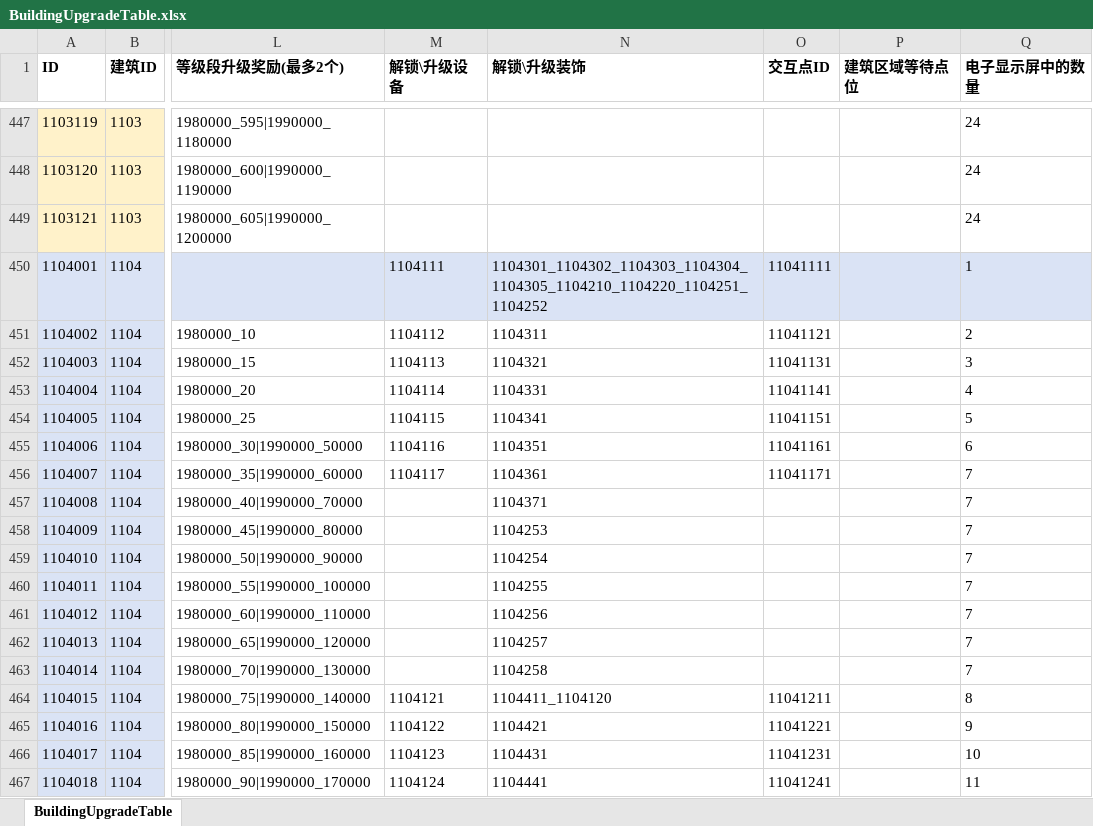
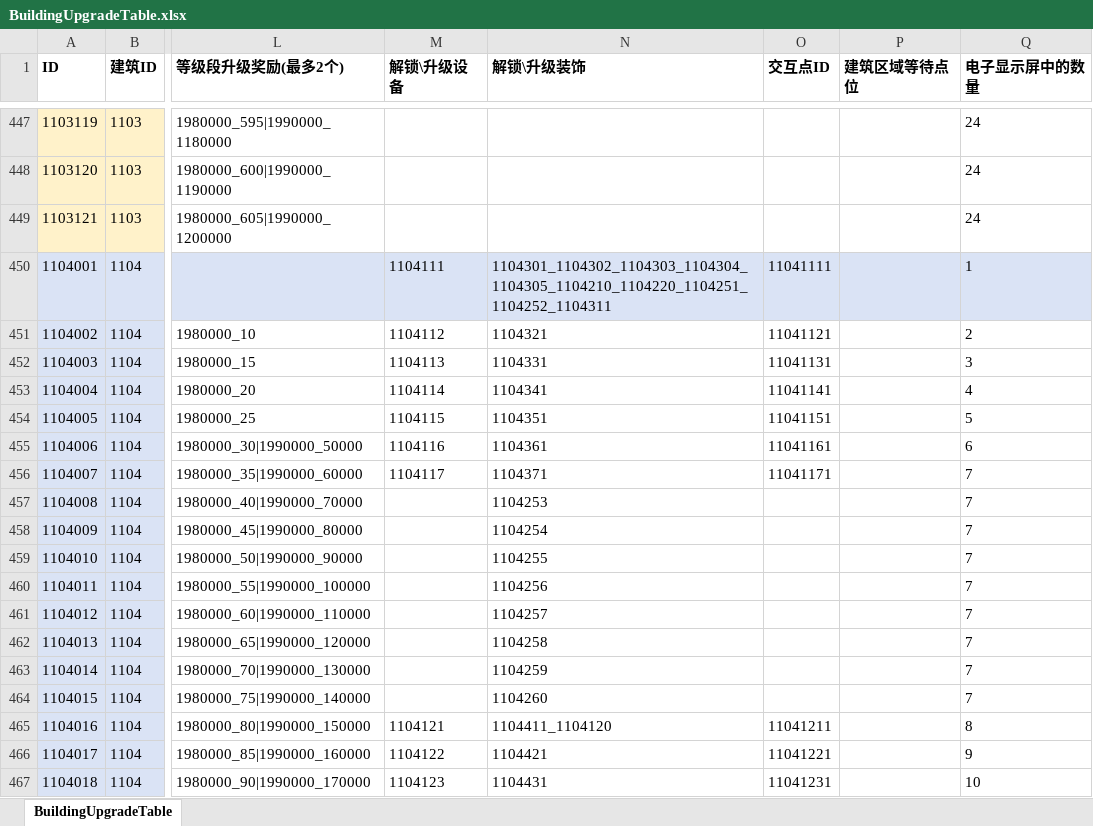
Before and after one commit to yanhailong/jjg2026, an Excel workbook: hall/resources/sample/BuildingUpgradeTable.xlsx, sheet BuildingUpgradeTable, drawn as a sheet; only a part is shown, gaps mark what is left out; values as stored, in another font and other column widths than the file's, no borders; the diff covers the shown part only; the diff names each change by its address in the sheet, - before the commit and + after, or states it on an @@ line.

```diff
--- a/hall/resources/sample/BuildingUpgradeTable.xlsx (sheet BuildingUpgradeTable)
+++ b/hall/resources/sample/BuildingUpgradeTable.xlsx (sheet BuildingUpgradeTable)
-N450 (解锁\升级装饰): 1104301_1104302_1104303_1104304_1104305_1104210_1104220_1104251_1104252
+N450 (解锁\升级装饰): 1104301_1104302_1104303_1104304_1104305_1104210_1104220_1104251_1104252_1104311
-N451 (解锁\升级装饰): 1104311
+N451 (解锁\升级装饰): 1104321
-N452 (解锁\升级装饰): 1104321
+N452 (解锁\升级装饰): 1104331
-N453 (解锁\升级装饰): 1104331
+N453 (解锁\升级装饰): 1104341
-N454 (解锁\升级装饰): 1104341
+N454 (解锁\升级装饰): 1104351
-N455 (解锁\升级装饰): 1104351
+N455 (解锁\升级装饰): 1104361
-N456 (解锁\升级装饰): 1104361
+N456 (解锁\升级装饰): 1104371
-N457 (解锁\升级装饰): 1104371
+N457 (解锁\升级装饰): 1104253
-N458 (解锁\升级装饰): 1104253
+N458 (解锁\升级装饰): 1104254
-N459 (解锁\升级装饰): 1104254
+N459 (解锁\升级装饰): 1104255
-N460 (解锁\升级装饰): 1104255
+N460 (解锁\升级装饰): 1104256
-N461 (解锁\升级装饰): 1104256
+N461 (解锁\升级装饰): 1104257
-N462 (解锁\升级装饰): 1104257
+N462 (解锁\升级装饰): 1104258
-N463 (解锁\升级装饰): 1104258
+N463 (解锁\升级装饰): 1104259
-M464 (解锁\升级设备): 1104121
+M464 (解锁\升级设备): (empty)
-N464 (解锁\升级装饰): 1104411_1104120
+N464 (解锁\升级装饰): 1104260
-O464 (交互点ID): 11041211
+O464 (交互点ID): (empty)
-Q464 (电子显示屏中的数量): 8
+Q464 (电子显示屏中的数量): 7
-M465 (解锁\升级设备): 1104122
+M465 (解锁\升级设备): 1104121
-N465 (解锁\升级装饰): 1104421
+N465 (解锁\升级装饰): 1104411_1104120
-O465 (交互点ID): 11041221
+O465 (交互点ID): 11041211
-Q465 (电子显示屏中的数量): 9
+Q465 (电子显示屏中的数量): 8
-M466 (解锁\升级设备): 1104123
+M466 (解锁\升级设备): 1104122
-N466 (解锁\升级装饰): 1104431
+N466 (解锁\升级装饰): 1104421
-O466 (交互点ID): 11041231
+O466 (交互点ID): 11041221
-Q466 (电子显示屏中的数量): 10
+Q466 (电子显示屏中的数量): 9
-M467 (解锁\升级设备): 1104124
+M467 (解锁\升级设备): 1104123
-N467 (解锁\升级装饰): 1104441
+N467 (解锁\升级装饰): 1104431
-O467 (交互点ID): 11041241
+O467 (交互点ID): 11041231
-Q467 (电子显示屏中的数量): 11
+Q467 (电子显示屏中的数量): 10
```
Also changed, not shown: 234 edited cells elsewhere in this sheet.
